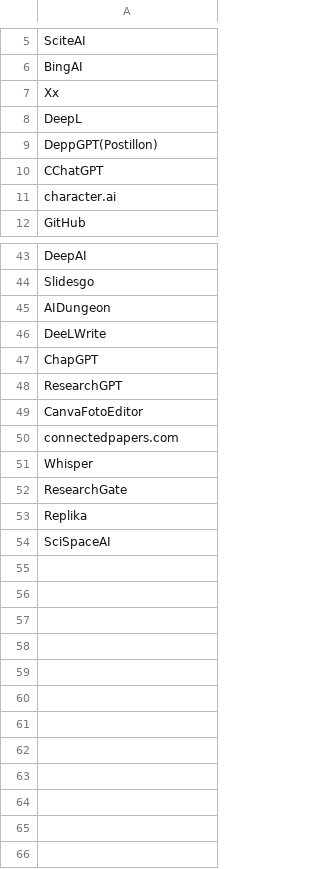
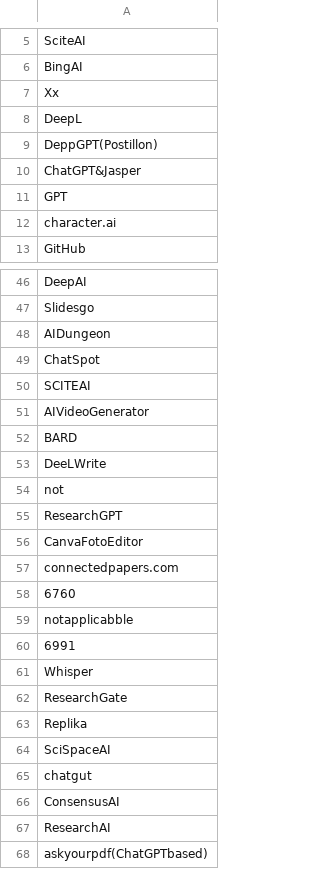
Before and after one commit to AnneOkk/PsychChatGPT, a CSV file: Docs/AItools.csv, drawn as a sheet; only a part is shown, gaps mark what is left out; addresses are those after the commit; the diff covers the shown part only; the diff names each change by its address in the sheet, - before the commit and + after, or states it on an @@ line.

```diff
--- a/Docs/AItools.csv
+++ b/Docs/AItools.csv
-A10: CChatGPT
+A10: ChatGPT&Jasper
+row 11: GPT
+row 49: ChatSpot
+row 50: SCITEAI
+row 51: AIVideoGenerator
+row 52: BARD
-A54: ChapGPT
+A54: not
+row 58: 6760
+row 59: notapplicabble
+row 60: 6991
+row 65: chatgut
+row 66: ConsensusAI
+row 67: ResearchAI
+row 68: askyourpdf(ChatGPTbased)
```
Also changed, not shown: 2 added rows elsewhere in this file, 14 other files.
